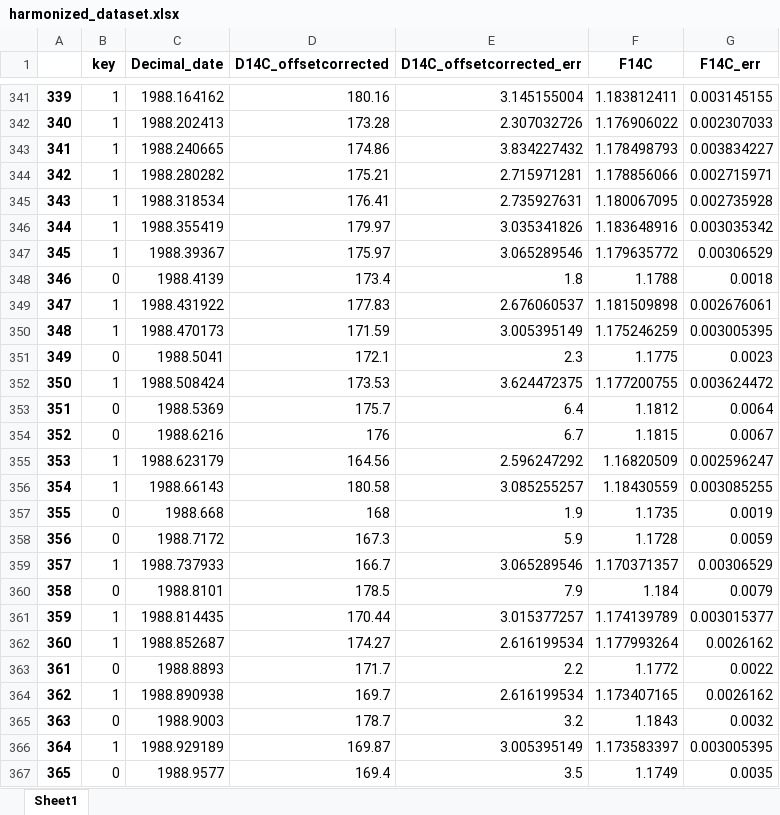
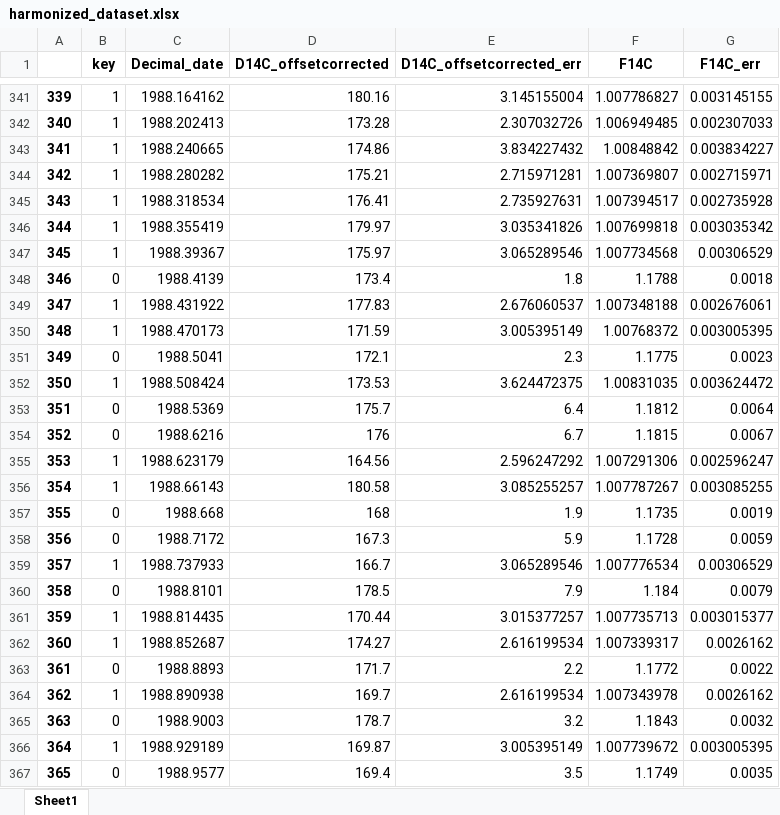
Before and after one commit to christianlewis091/science_projects, an Excel workbook: interlab_comparison/harmonized_dataset.xlsx, sheet Sheet1, drawn as a sheet; only a part is shown, gaps mark what is left out; values as stored, in another font and other column widths than the file's, no borders; the diff covers the shown part only; the diff names each change by its address in the sheet, - before the commit and + after, or states it on an @@ line.

```diff
--- a/interlab_comparison/harmonized_dataset.xlsx (sheet Sheet1)
+++ b/interlab_comparison/harmonized_dataset.xlsx (sheet Sheet1)
-F341 (F14C): 1.183812411
+F341 (F14C): 1.007786827
-F342 (F14C): 1.176906022
+F342 (F14C): 1.006949485
-F343 (F14C): 1.178498793
+F343 (F14C): 1.00848842
-F344 (F14C): 1.178856066
+F344 (F14C): 1.007369807
-F345 (F14C): 1.180067095
+F345 (F14C): 1.007394517
-F346 (F14C): 1.183648916
+F346 (F14C): 1.007699818
-F347 (F14C): 1.179635772
+F347 (F14C): 1.007734568
-F349 (F14C): 1.181509898
+F349 (F14C): 1.007348188
-F350 (F14C): 1.175246259
+F350 (F14C): 1.00768372
-F352 (F14C): 1.177200755
+F352 (F14C): 1.00831035
-F355 (F14C): 1.16820509
+F355 (F14C): 1.007291306
-F356 (F14C): 1.18430559
+F356 (F14C): 1.007787267
-F359 (F14C): 1.170371357
+F359 (F14C): 1.007776534
-F361 (F14C): 1.174139789
+F361 (F14C): 1.007735713
-F362 (F14C): 1.177993264
+F362 (F14C): 1.007339317
-F364 (F14C): 1.173407165
+F364 (F14C): 1.007343978
-F366 (F14C): 1.173583397
+F366 (F14C): 1.007739672
```
Also changed, not shown: 460 edited cells elsewhere in this sheet, 3 other files.
